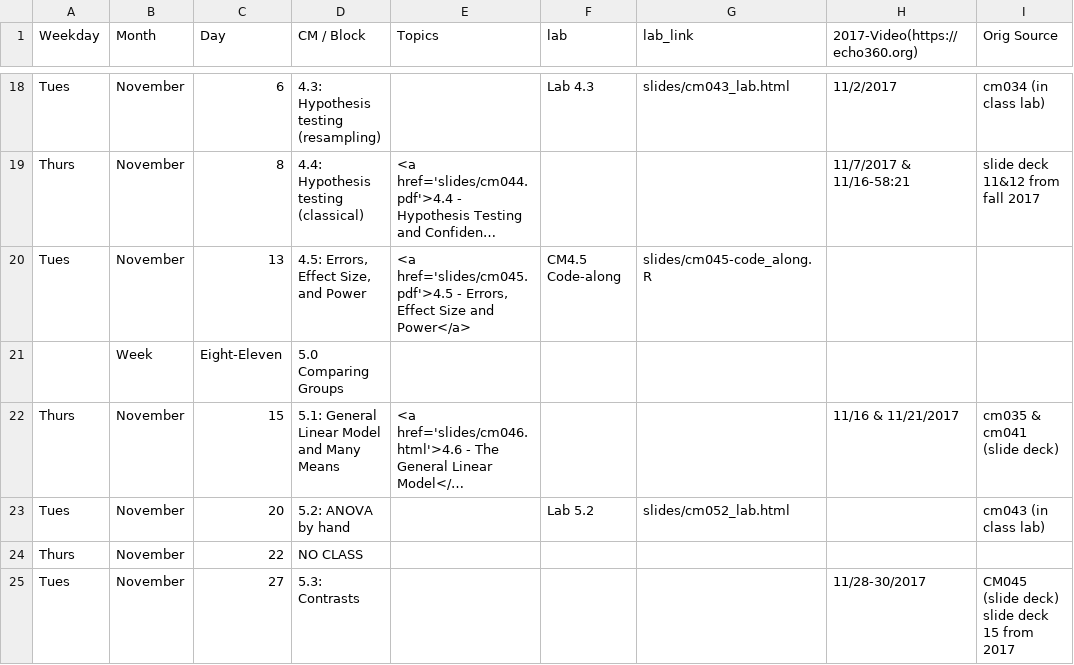
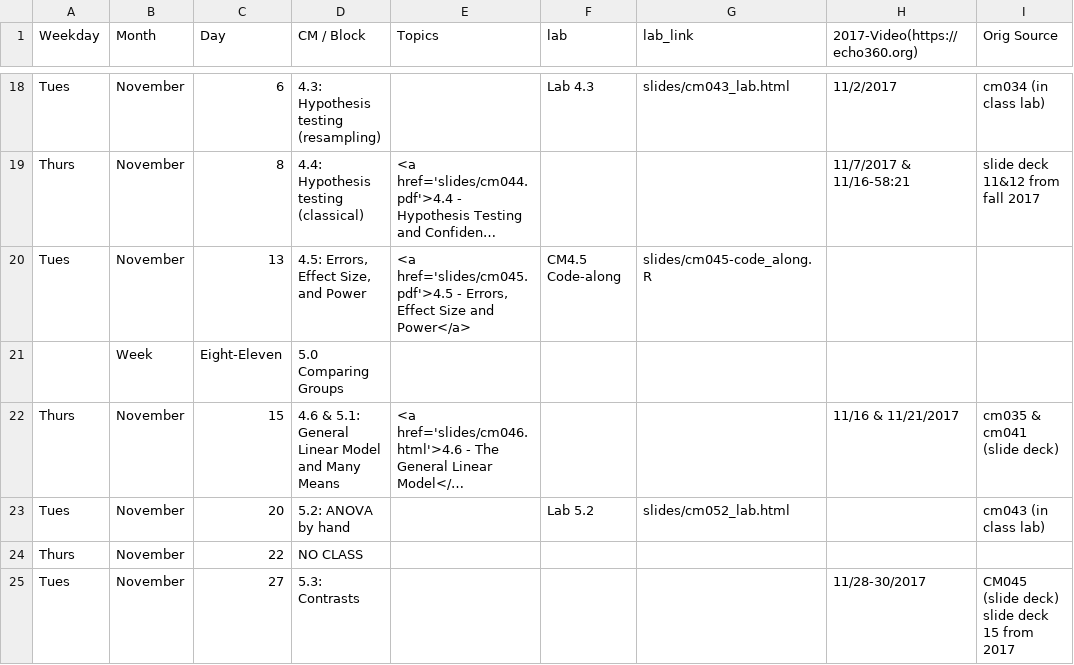
Before and after one commit to rebeccal/ohsu-math630, a CSV file: cm.csv, drawn as a sheet; only a part is shown, gaps mark what is left out; long unchanged cells end in …; the diff names each change by its address in the sheet, - before the commit and + after, or states it on an @@ line.

```diff
--- a/cm.csv
+++ b/cm.csv
-D22 (CM / Block): 5.1: General Linear Model and Many Means
+D22 (CM / Block): 4.6 & 5.1: General Linear Model and Many Means
```
Also changed, not shown: due.csv, 2 other files.
